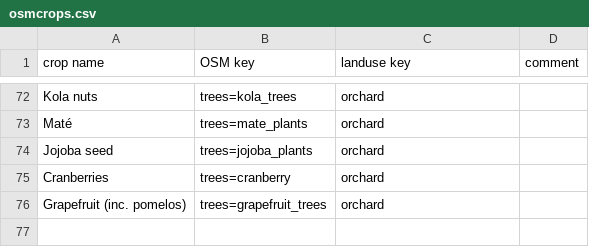
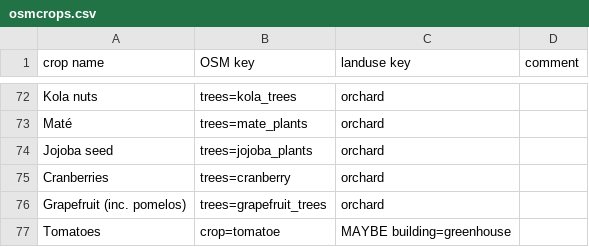
Before and after one commit to rugk/crops-parser, a CSV file: osmcrops.csv, drawn as a sheet; only a part is shown, gaps mark what is left out; the diff names each change by its address in the sheet, - before the commit and + after, or states it on an @@ line.

Commit message:
Add tomatoe
Fixes https://github.com/rugk/crops-parser/issues/44

```diff
--- a/osmcrops.csv
+++ b/osmcrops.csv
+row 77: Tomatoes | crop=tomatoe | MAYBE building=greenhouse
```
Also changed, not shown: 7 other files.
